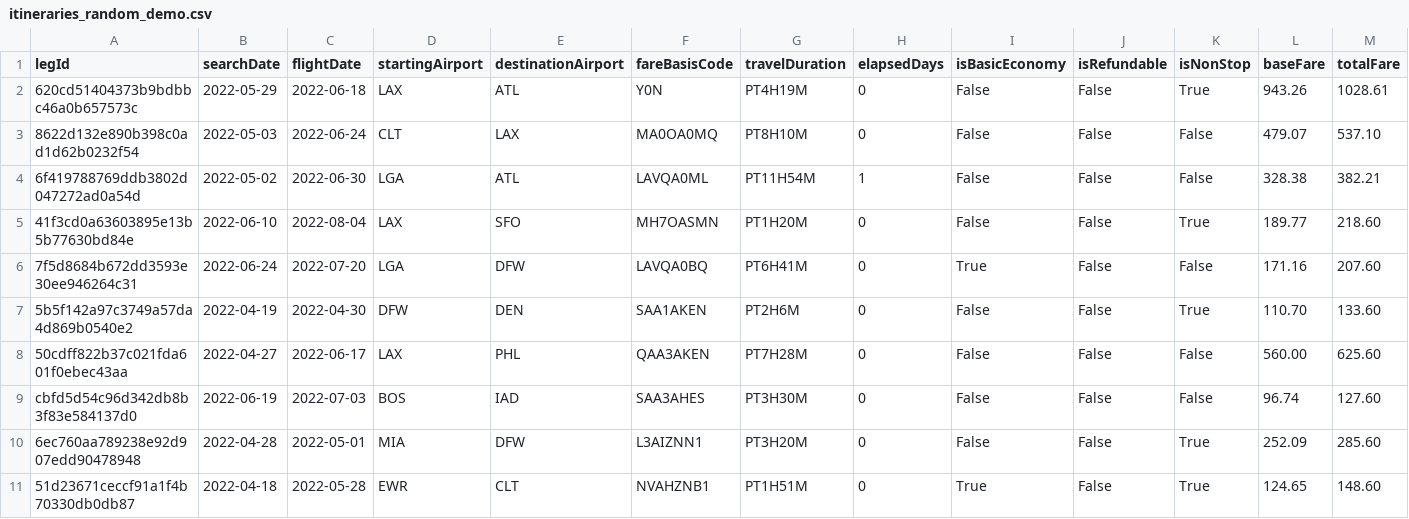
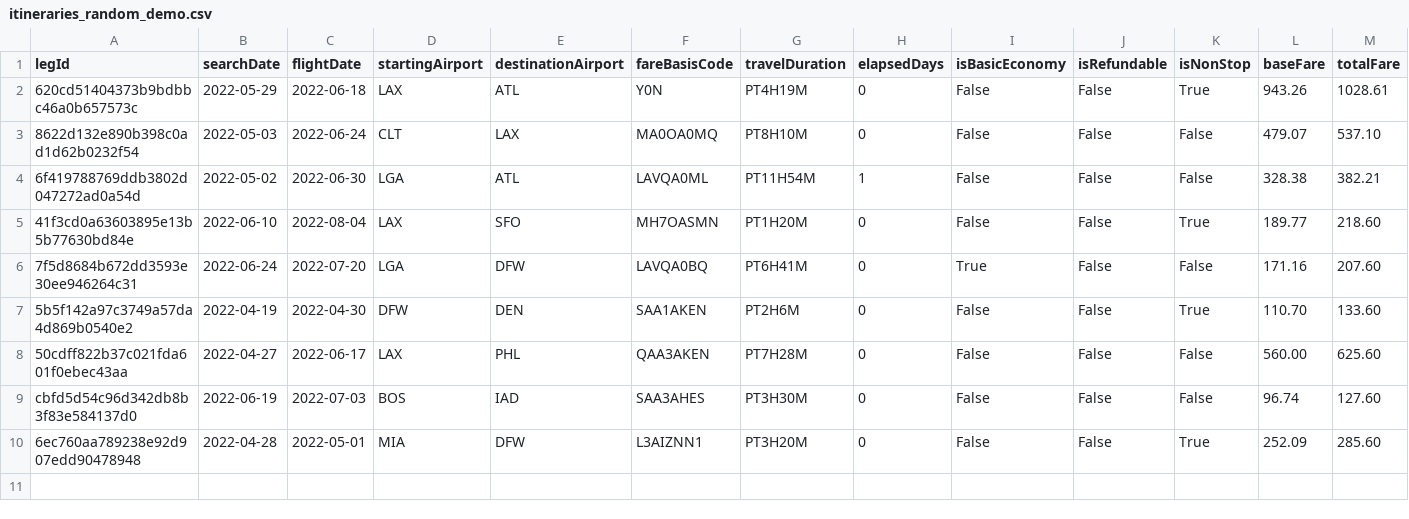
Before and after one commit to violetaperezandrade/tp2_sistemas_distribuidos, a CSV file: client/itineraries_random_demo.csv, drawn as a sheet; only a part is shown; rows hold the shown columns only; the diff names each change by its address in the sheet, - before the commit and + after, or states it on an @@ line.

```diff
--- a/client/itineraries_random_demo.csv
+++ b/client/itineraries_random_demo.csv
-row 11: 51d23671ceccf91a1f4b70330db0db87 | 2022-04-18 | 2022-05-28 | EWR | CLT | NVAHZNB1 | PT1H51M | 0 | True | False | True | 124.65 | 148.60
```
Also changed, not shown: 13 other files.
